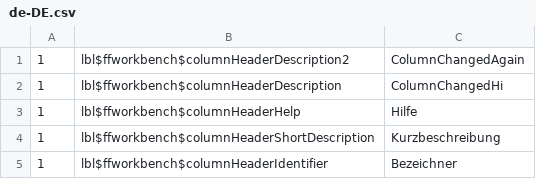
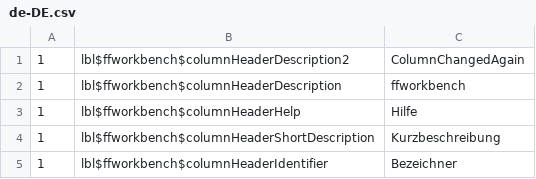
Before and after one commit to Codes-Lab/JGit-Test, a CSV file: literals/de-DE.csv, drawn as a sheet; only a part is shown.

Commit message:
files edited

```diff
--- a/literals/de-DE.csv
+++ b/literals/de-DE.csv
@@ -1,3 +1,3 @@
 1;lbl$ffworkbench$columnHeaderDescription2;ColumnChangedAgain
-1;lbl$ffworkbench$columnHeaderDescription;ColumnChangedHi
+1;lbl$ffworkbench$columnHeaderDescription;ffworkbench
 1;lbl$ffworkbench$columnHeaderHelp;Hilfe
```
